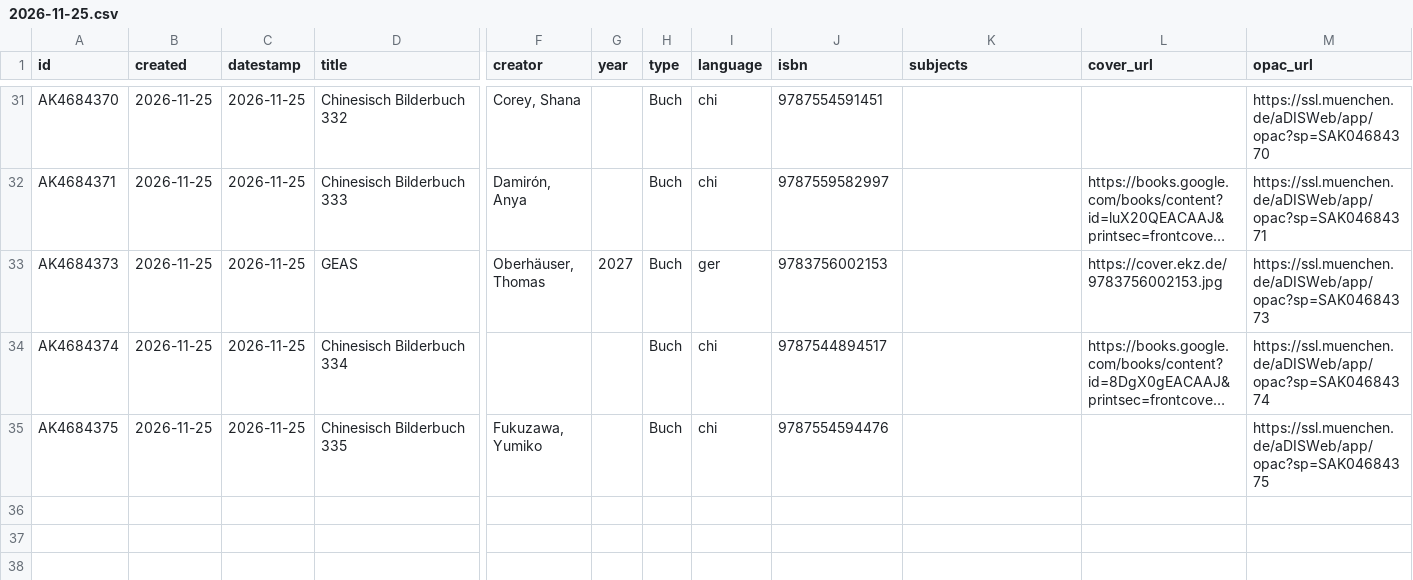
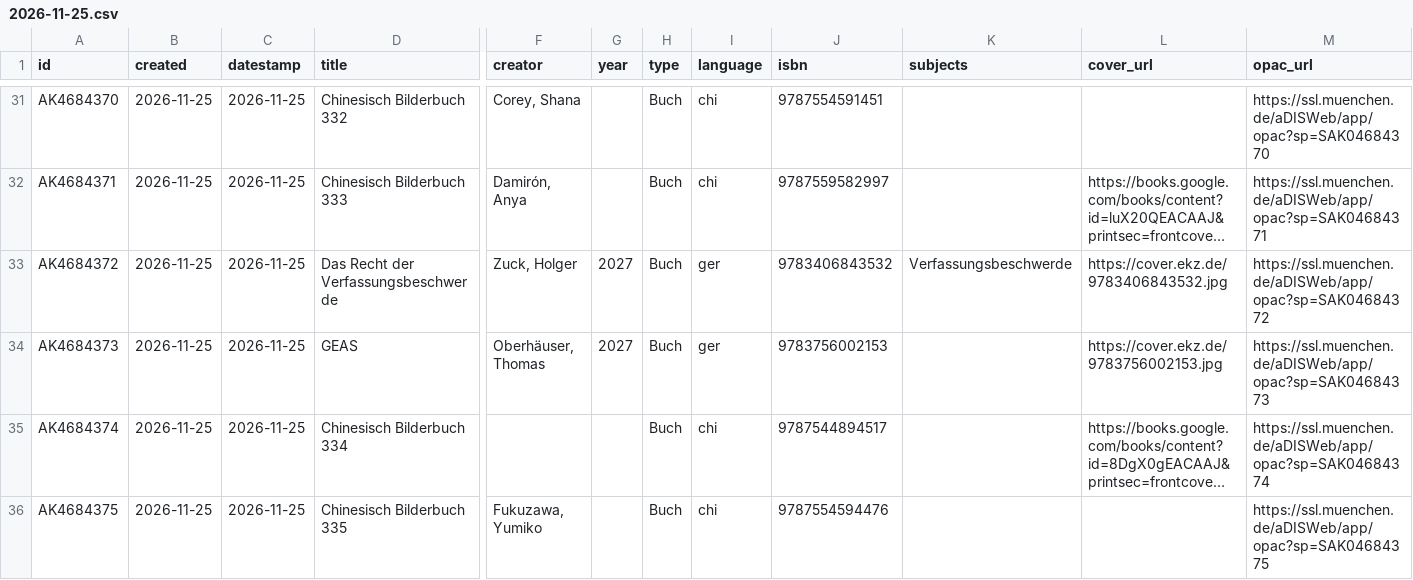
Before and after one commit to heibie/openbibmuc.de, a CSV file: data/neuzugaenge/2026-11-25.csv, drawn as a sheet; only a part is shown, gaps mark what is left out; long unchanged cells end in …; rows hold the shown columns only; the diff names each change by its address in the sheet, - before the commit and + after, or states it on an @@ line.

```diff
--- a/data/neuzugaenge/2026-11-25.csv
+++ b/data/neuzugaenge/2026-11-25.csv
+row 33: AK4684372 | 2026-11-25 | 2026-11-25 | Das Recht der Verfassungsbeschwerde | Zuck, Holger | 2027 | Buch | ger | 9783406843532 | Verfassungsbeschwerde | https://cover.ekz.de/9783406843532.jpg | https://ssl.muenchen.de/aDISWeb/app/opac?sp=SAK04684372
```
Also changed, not shown: 2 other files.
